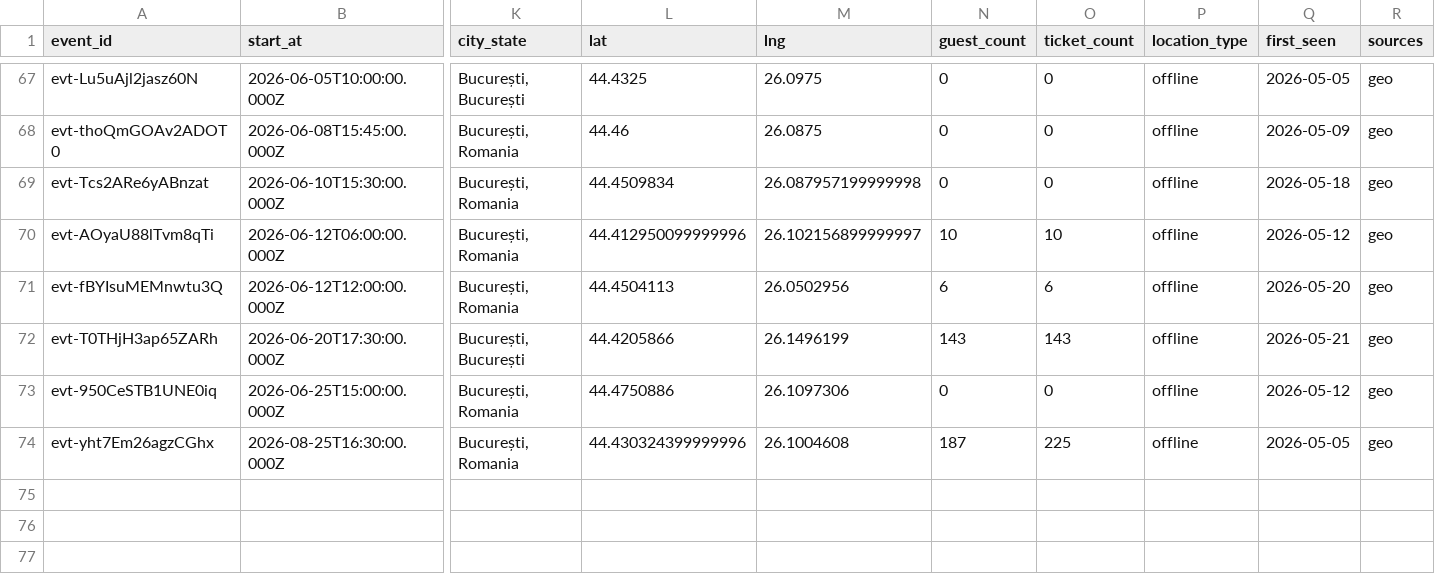
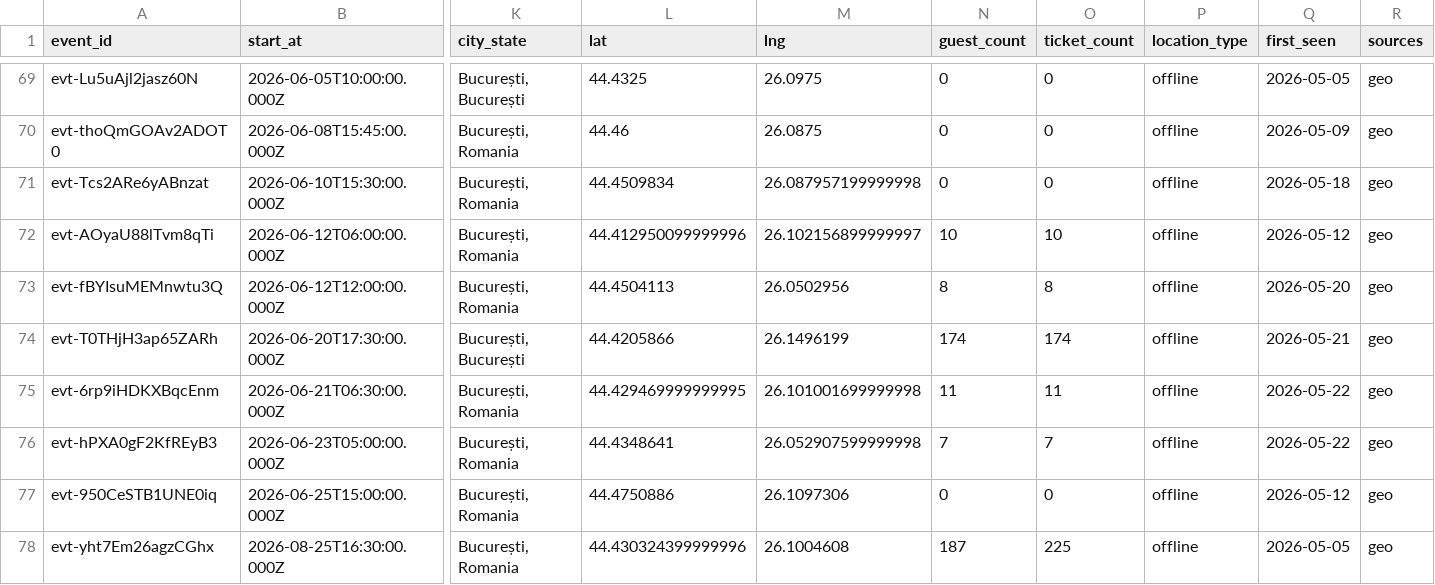
Before and after one commit to FlorinPopaCodes/bucharest-meetup-tracker, a CSV file: data/events.csv, drawn as a sheet; only a part is shown, gaps mark what is left out; addresses are those after the commit; rows hold the shown columns only; the diff covers the shown part only; the diff names each change by its address in the sheet, - before the commit and + after, or states it on an @@ line.

```diff
--- a/data/events.csv
+++ b/data/events.csv
-N73 (guest_count): 6
+N73 (guest_count): 8
-O73 (ticket_count): 6
+O73 (ticket_count): 8
-N74 (guest_count): 143
+N74 (guest_count): 174
-O74 (ticket_count): 143
+O74 (ticket_count): 174
+row 75: evt-6rp9iHDKXBqcEnm | 2026-06-21T06:30:00.000Z | București, Romania | 44.429469999999995 | 26.101001699999998 | 11 | 11 | offline | 2026-05-22 | geo
+row 76: evt-hPXA0gF2KfREyB3 | 2026-06-23T05:00:00.000Z | București, Romania | 44.4348641 | 26.052907599999998 | 7 | 7 | offline | 2026-05-22 | geo
```
Also changed, not shown: 2 added rows and 29 edited cells elsewhere in this file, 4 other files.
